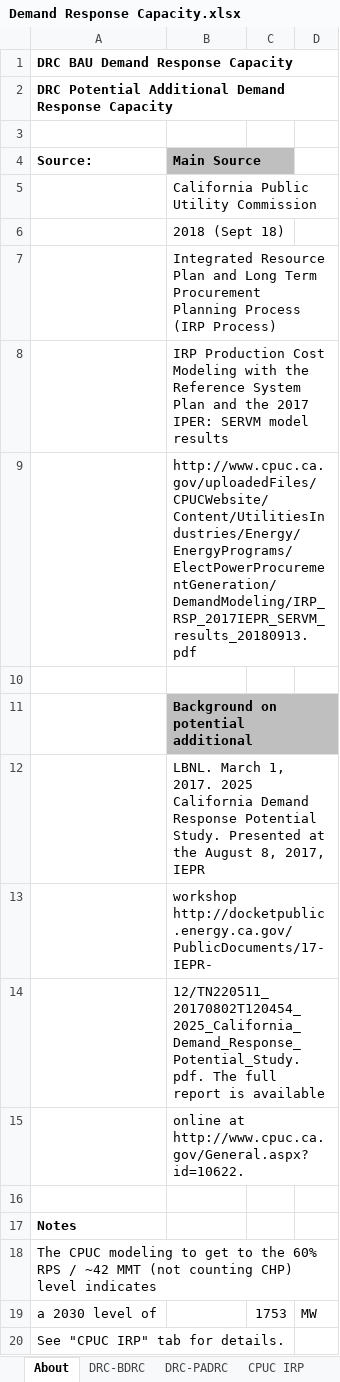
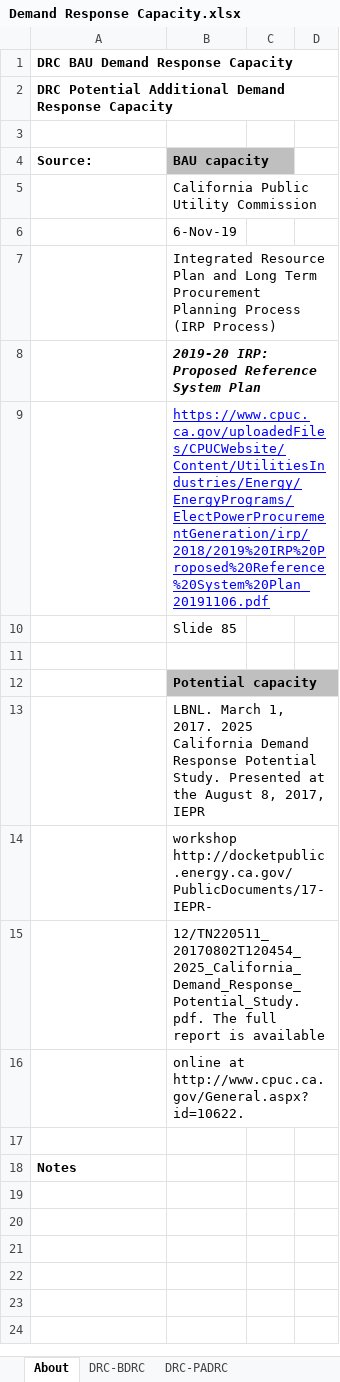
Before and after one commit to EnergyInnovation/eps-california, an Excel workbook: InputData/elec/DRC/Demand Response Capacity.xlsx, sheet About, drawn as a sheet; values as stored, in another font and other column widths than the file's, no borders; removed rows and columns are numbered as before the commit, all else as after; the diff names each change by its address in the sheet, - before the commit and + after, or states it on an @@ line.

Commit message:
Updating 3 additional variables, sent by Chris on 5/5/2020

```diff
--- a/InputData/elec/DRC/Demand Response Capacity.xlsx (sheet About)
+++ b/InputData/elec/DRC/Demand Response Capacity.xlsx (sheet About)
-B4: Main Source
+B4: BAU capacity
-B6 (BAU capacity): 2018 (Sept 18)
+B6 (BAU capacity): 6-Nov-19
-B8 (BAU capacity): IRP Production Cost Modeling with the Reference System Plan and the 2017 IPER: SERVM model results
+B8 (BAU capacity): 2019-20 IRP: Proposed Reference System Plan
@@ B8 bold: off → on, italic: off → on @@
-B9 (BAU capacity): http://www.cpuc.ca.gov/uploadedFiles/CPUCWebsite/Content/UtilitiesIndustries/Energy/EnergyPrograms/ElectPowerProcurementGeneration/DemandModeling/IRP_RSP_2017IEPR_SERVM_results_20180913.pdf
+B9 (BAU capacity): https://www.cpuc.ca.gov/uploadedFiles/CPUCWebsite/Content/UtilitiesIndustries/Energy/EnergyPrograms/ElectPowerProcurementGeneration/irp/2018/2019%20IRP%20Proposed%20Reference%20System%20Plan_20191106.pdf
@@ B9 underline: off → on, text colour: black → #0000FF @@
+row 10:  | Slide 85
-B12 (BAU capacity): Background on potential additional
+B12 (BAU capacity): Potential capacity
-row 18: The CPUC modeling to get to the 60% RPS / ~42 MMT (not counting CHP) level indicates
-row 19: a 2030 level of |  | 1753 | MW
-row 20: See "CPUC IRP" tab for details.
```
Also changed, not shown: sheet DRC-BDRC, sheet CPUC IRP for BAU, other sheet tabs, charts or pictures, InputData/trans/BNVFE/BAU New Veh Fuel Economy.xlsx, InputData/trans/SoCDTtiNTY/Share of Cargo Dist Transported that is New This Year.xlsx, 5 other files.
